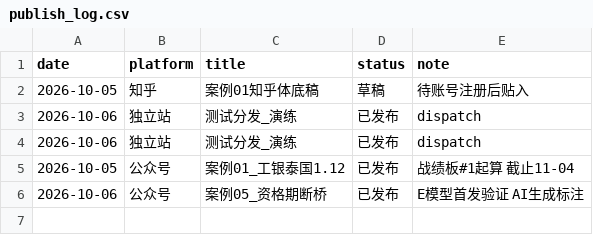
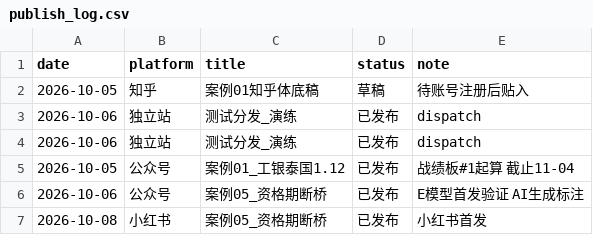
Before and after one commit to zhkrfh/decision-system, a CSV file: data/publish_log.csv, drawn as a sheet.

Commit message:
台账闭环：案例05小红书首发 published（数据待回填）

```diff
--- a/data/publish_log.csv
+++ b/data/publish_log.csv
@@ -6 +6,2 @@ date,platform,title,status,note
 2026-10-06,公众号,案例05_资格期断桥,已发布,E模型首发验证 AI生成标注
+2026-10-08,小红书,案例05_资格期断桥,已发布,小红书首发
```
Also changed, not shown: 2 other files.
